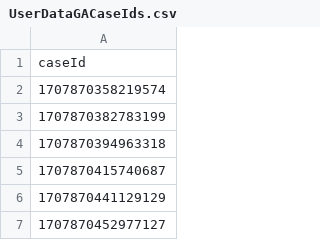
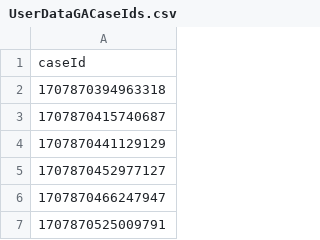
Before and after one commit to hmcts/xui-performance, a CSV file: src/gatling/resources/UserDataGACaseIds.csv, drawn as a sheet; only a part is shown; the shorter side is filled out with more unchanged rows; the diff names each change by its address in the sheet, - before the commit and + after, or states it on an @@ line.

```diff
--- a/src/gatling/resources/UserDataGACaseIds.csv
+++ b/src/gatling/resources/UserDataGACaseIds.csv
-row 2: 1707870358219574
-row 3: 1707870382783199
```
Also changed, not shown: 4 other files.
